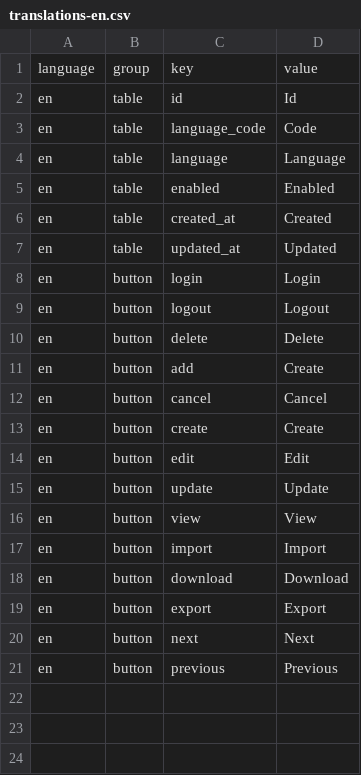
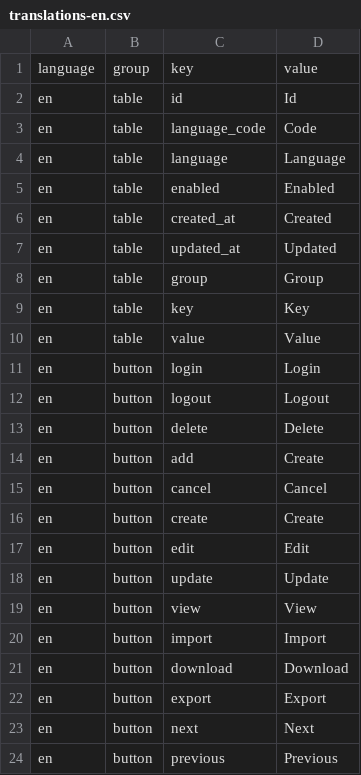
Before and after one commit to ilapis/laravel_10-vue_3_demo, a CSV file: storage/import/translations-en.csv, drawn as a sheet; the diff names each change by its address in the sheet, - before the commit and + after, or states it on an @@ line.

```diff
--- a/storage/import/translations-en.csv
+++ b/storage/import/translations-en.csv
+row 8: en | table | group | Group
+row 9: en | table | key | Key
+row 10: en | table | value | Value
```
Also changed, not shown: storage/import/translations-lt.csv, 22 other files.
